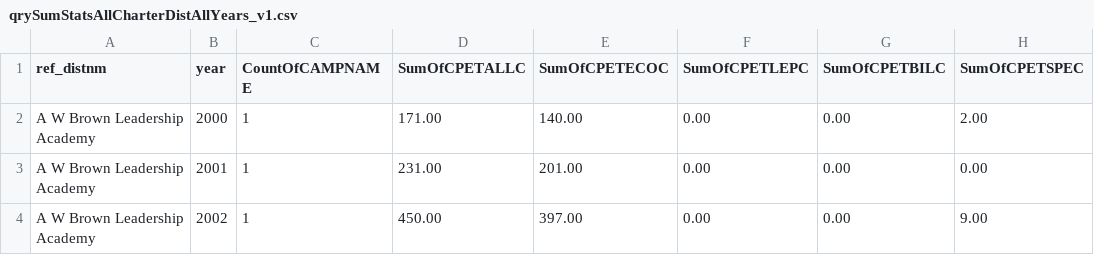
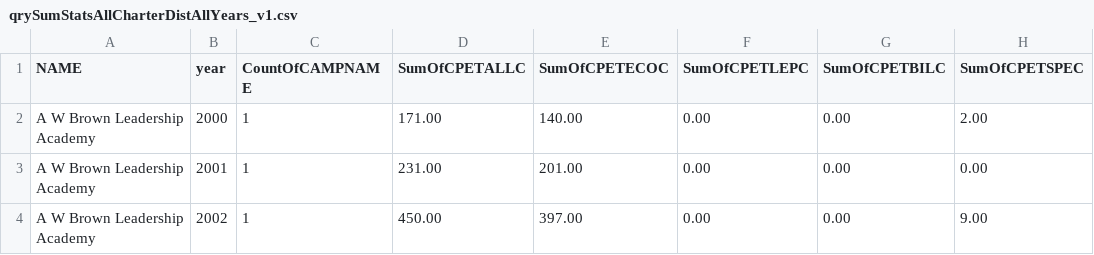
Before and after one commit to coregis/ryht-charter-campuses, a CSV file: data/qrySumStatsAllCharterDistAllYears_v1.csv, drawn as a sheet; only a part is shown.

Commit message:
Added chartersFile to what gets loaded as potential chart data

```diff
--- a/data/qrySumStatsAllCharterDistAllYears_v1.csv
+++ b/data/qrySumStatsAllCharterDistAllYears_v1.csv
@@ -1,2 +1,2 @@
-"ref_distnm","year","CountOfCAMPNAME","SumOfCPETALLC","SumOfCPETECOC","SumOfCPETLEPC","SumOfCPETBILC","SumOfCPETSPEC"
+"NAME","year","CountOfCAMPNAME","SumOfCPETALLC","SumOfCPETECOC","SumOfCPETLEPC","SumOfCPETBILC","SumOfCPETSPEC"
 "A W Brown Leadership Academy",2000,1,171.00,140.00,0.00,0.00,2.00
```
Also changed, not shown: 1 other file.
